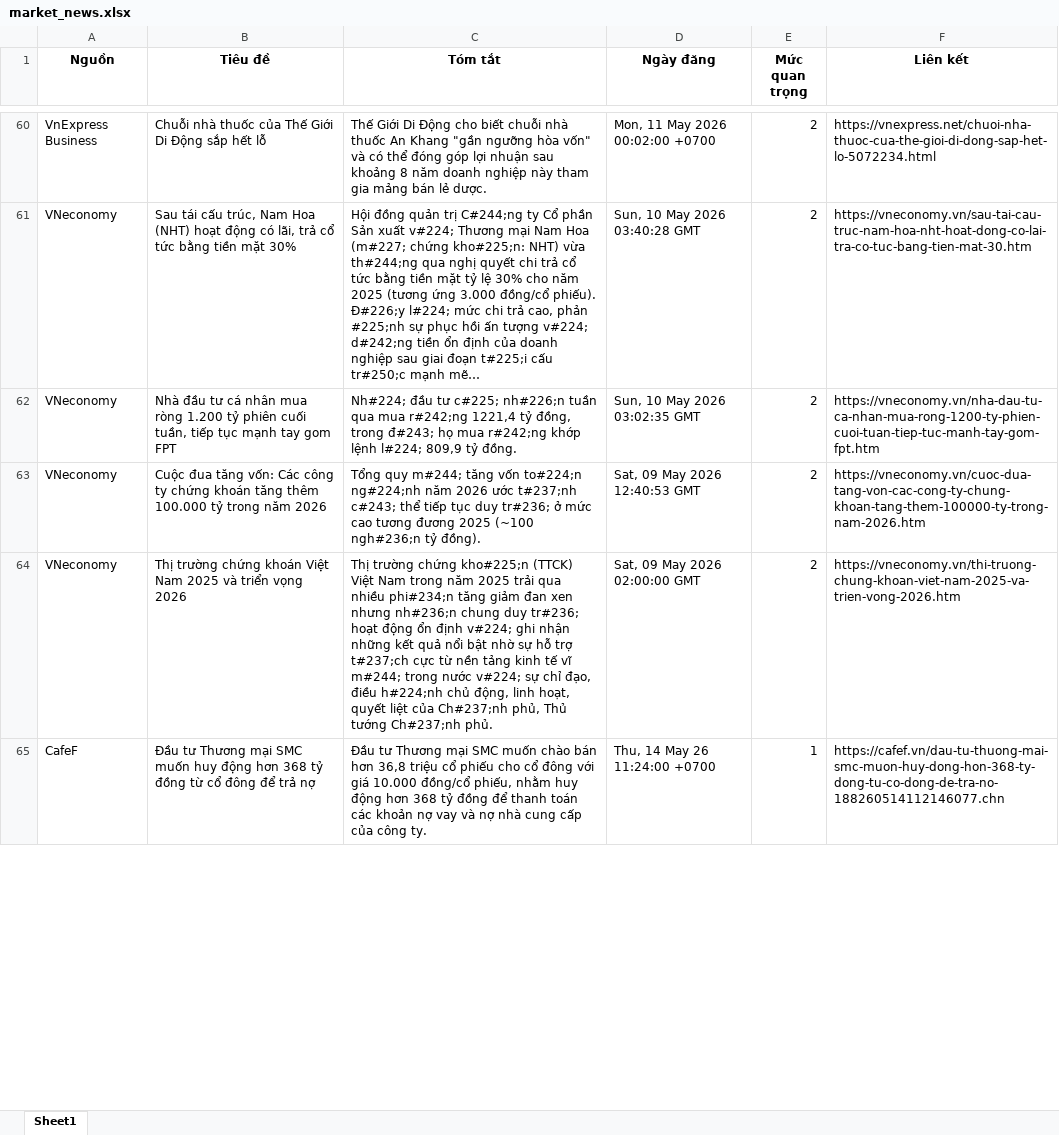
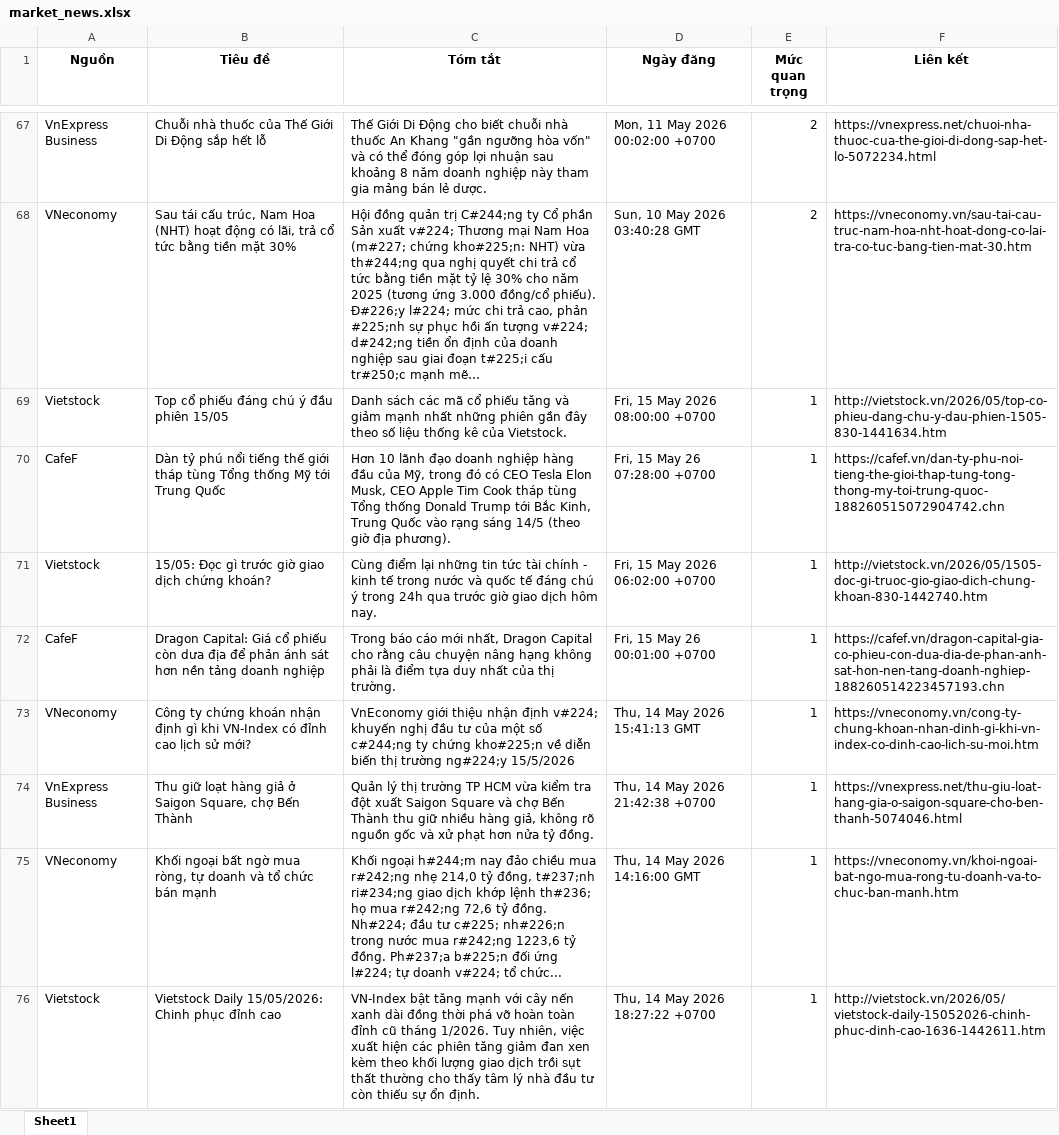
Before and after one commit to Ngoduc1110/ND, an Excel workbook: NEWS/market_news.xlsx, sheet Sheet1, drawn as a sheet; only a part is shown, gaps mark what is left out; the shorter side is filled out with more unchanged rows; values as stored, in another font and other column widths than the file's, no borders; removed rows and columns are numbered as before the commit, all else as after; the diff covers the shown part only; the diff names each change by its address in the sheet, - before the commit and + after, or states it on an @@ line.

Commit message:
Auto-update data and report at 2026-05-15 09:12

```diff
--- a/NEWS/market_news.xlsx (sheet Sheet1)
+++ b/NEWS/market_news.xlsx (sheet Sheet1)
-row 62: VNeconomy | Nhà đầu tư cá nhân mua ròng 1.200 tỷ phiên cuối tuần, tiếp tục mạnh tay gom FPT | Nh#224; đầu tư c#225; nh#226;n tuần qua mua r#242;ng 1221,4 tỷ đồng, trong đ#243; họ mua r#242;ng khớp lệnh l#224; 809,9 tỷ đồng. | Sun, 10 May 2026 03:02:35 GMT | 2 | https://vneconomy.vn/nha-dau-tu-ca-nhan-mua-rong-1200-ty-phien-cuoi-tuan-tiep-tuc-manh-tay-gom-fpt.htm
-row 63: VNeconomy | Cuộc đua tăng vốn: Các công ty chứng khoán tăng thêm 100.000 tỷ trong năm 2026 | Tổng quy m#244; tăng vốn to#224;n ng#224;nh năm 2026 ước t#237;nh c#243; thể tiếp tục duy tr#236; ở mức cao tương đương 2025 (~100 ngh#236;n tỷ đồng). | Sat, 09 May 2026 12:40:53 GMT | 2 | https://vneconomy.vn/cuoc-dua-tang-von-cac-cong-ty-chung-khoan-tang-them-100000-ty-trong-nam-2026.htm
-row 64: VNeconomy | Thị trường chứng khoán Việt Nam 2025 và triển vọng 2026 | Thị trường chứng kho#225;n (TTCK) Việt Nam trong năm 2025 trải qua nhiều phi#234;n tăng giảm đan xen nhưng nh#236;n chung duy tr#236; hoạt động ổn định v#224; ghi nhận những kết quả nổi bật nhờ sự hỗ trợ t#237;ch cực từ nền tảng kinh tế vĩ m#244; trong nước v#224; sự chỉ đạo, điều h#224;nh chủ động, linh hoạt, quyết liệt của Ch#237;nh phủ, Thủ tướng Ch#237;nh phủ. | Sat, 09 May 2026 02:00:00 GMT | 2 | https://vneconomy.vn/thi-truong-chung-khoan-viet-nam-2025-va-trien-vong-2026.htm
+row 69: Vietstock | Top cổ phiếu đáng chú ý đầu phiên 15/05 | Danh sách các mã cổ phiếu tăng và giảm mạnh nhất những phiên gần đây theo số liệu thống kê của Vietstock. | Fri, 15 May 2026 08:00:00 +0700 | 1 | http://vietstock.vn/2026/05/top-co-phieu-dang-chu-y-dau-phien-1505-830-1441634.htm
+row 70: CafeF | Dàn tỷ phú nổi tiếng thế giới tháp tùng Tổng thống Mỹ tới Trung Quốc | Hơn 10 lãnh đạo doanh nghiệp hàng đầu của Mỹ, trong đó có CEO Tesla Elon Musk, CEO Apple Tim Cook tháp tùng Tổng thống Donald Trump tới Bắc Kinh, Trung Quốc vào rạng sáng 14/5 (theo giờ địa phương). | Fri, 15 May 26 07:28:00 +0700 | 1 | https://cafef.vn/dan-ty-phu-noi-tieng-the-gioi-thap-tung-tong-thong-my-toi-trung-quoc-188260515072904742.chn
+row 71: Vietstock | 15/05: Đọc gì trước giờ giao dịch chứng khoán? | Cùng điểm lại những tin tức tài chính - kinh tế trong nước và quốc tế đáng chú ý trong 24h qua trước giờ giao dịch hôm nay. | Fri, 15 May 2026 06:02:00 +0700 | 1 | http://vietstock.vn/2026/05/1505-doc-gi-truoc-gio-giao-dich-chung-khoan-830-1442740.htm
+row 72: CafeF | Dragon Capital: Giá cổ phiếu còn dưa địa để phản ánh sát hơn nền tảng doanh nghiệp | Trong báo cáo mới nhất, Dragon Capital cho rằng câu chuyện nâng hạng không phải là điểm tựa duy nhất của thị trường. | Fri, 15 May 26 00:01:00 +0700 | 1 | https://cafef.vn/dragon-capital-gia-co-phieu-con-dua-dia-de-phan-anh-sat-hon-nen-tang-doanh-nghiep-188260514223457193.chn
+row 73: VNeconomy | Công ty chứng khoán nhận định gì khi VN-Index có đỉnh cao lịch sử mới? | VnEconomy giới thiệu nhận định v#224; khuyến nghị đầu tư của một số c#244;ng ty chứng kho#225;n về diễn biến thị trường ng#224;y 15/5/2026 | Thu, 14 May 2026 15:41:13 GMT | 1 | https://vneconomy.vn/cong-ty-chung-khoan-nhan-dinh-gi-khi-vn-index-co-dinh-cao-lich-su-moi.htm
+row 74: VnExpress Business | Thu giữ loạt hàng giả ở Saigon Square, chợ Bến Thành | Quản lý thị trường TP HCM vừa kiểm tra đột xuất Saigon Square và chợ Bến Thành thu giữ nhiều hàng giả, không rõ nguồn gốc và xử phạt hơn nửa tỷ đồng. | Thu, 14 May 2026 21:42:38 +0700 | 1 | https://vnexpress.net/thu-giu-loat-hang-gia-o-saigon-square-cho-ben-thanh-5074046.html
+row 75: VNeconomy | Khối ngoại bất ngờ mua ròng, tự doanh và tổ chức bán mạnh | Khối ngoại h#244;m nay đảo chiều mua r#242;ng nhẹ 214,0 tỷ đồng, t#237;nh ri#234;ng giao dịch khớp lệnh th#236; họ mua r#242;ng 72,6 tỷ đồng. Nh#224; đầu tư c#225; nh#226;n trong nước mua r#242;ng 1223,6 tỷ đồng. Ph#237;a b#225;n đối ứng l#224; tự doanh v#224; tổ chức... | Thu, 14 May 2026 14:16:00 GMT | 1 | https://vneconomy.vn/khoi-ngoai-bat-ngo-mua-rong-tu-doanh-va-to-chuc-ban-manh.htm
+row 76: Vietstock | Vietstock Daily 15/05/2026: Chinh phục đỉnh cao | VN-Index bật tăng mạnh với cây nến xanh dài đồng thời phá vỡ hoàn toàn đỉnh cũ tháng 1/2026. Tuy nhiên, việc xuất hiện các phiên tăng giảm đan xen kèm theo khối lượng giao dịch trồi sụt thất thường cho thấy tâm lý nhà đầu tư còn thiếu sự ổn định. | Thu, 14 May 2026 18:27:22 +0700 | 1 | http://vietstock.vn/2026/05/vietstock-daily-15052026-chinh-phuc-dinh-cao-1636-1442611.htm
```
Also changed, not shown: 28 added rows and 34 removed rows elsewhere in this sheet, 3 other files.
